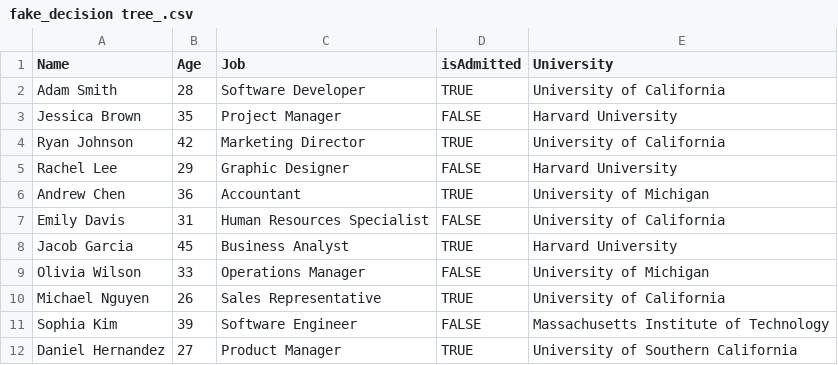
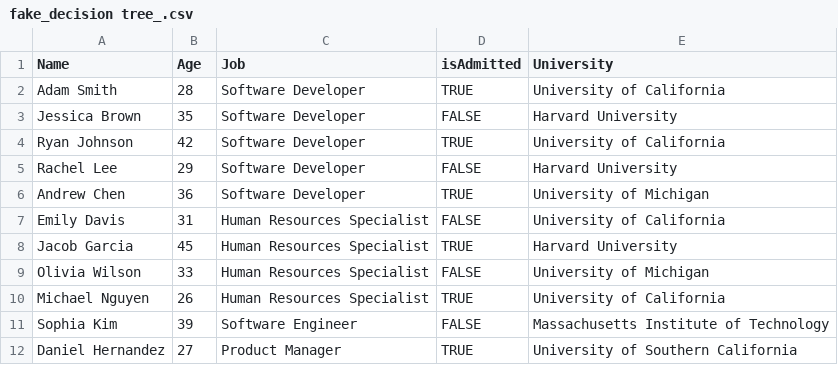
Before and after one commit to mohAhanin/Simi-Projects, a CSV file: fake_decision tree_.csv, drawn as a sheet; only a part is shown.

Commit message:
edited dataset

```diff
--- a/fake_decision tree_.csv
+++ b/fake_decision tree_.csv
@@ -2,10 +2,10 @@ Name,Age,Job,isAdmitted,University
 Adam Smith,28,Software Developer,TRUE,University of California
-Jessica Brown,35,Project Manager,FALSE,Harvard University
-Ryan Johnson,42,Marketing Director,TRUE,University of California
-Rachel Lee,29,Graphic Designer,FALSE,Harvard University
-Andrew Chen,36,Accountant,TRUE,University of Michigan
+Jessica Brown,35,Software Developer,FALSE,Harvard University
+Ryan Johnson,42,Software Developer,TRUE,University of California
+Rachel Lee,29,Software Developer,FALSE,Harvard University
+Andrew Chen,36,Software Developer,TRUE,University of Michigan
 Emily Davis,31,Human Resources Specialist,FALSE,University of California
-Jacob Garcia,45,Business Analyst,TRUE,Harvard University
-Olivia Wilson,33,Operations Manager,FALSE,University of Michigan
-Michael Nguyen,26,Sales Representative,TRUE,University of California
+Jacob Garcia,45,Human Resources Specialist,TRUE,Harvard University
+Olivia Wilson,33,Human Resources Specialist,FALSE,University of Michigan
+Michael Nguyen,26,Human Resources Specialist,TRUE,University of California
 Sophia Kim,39,Software Engineer,FALSE,Massachusetts Institute of Technology
```
